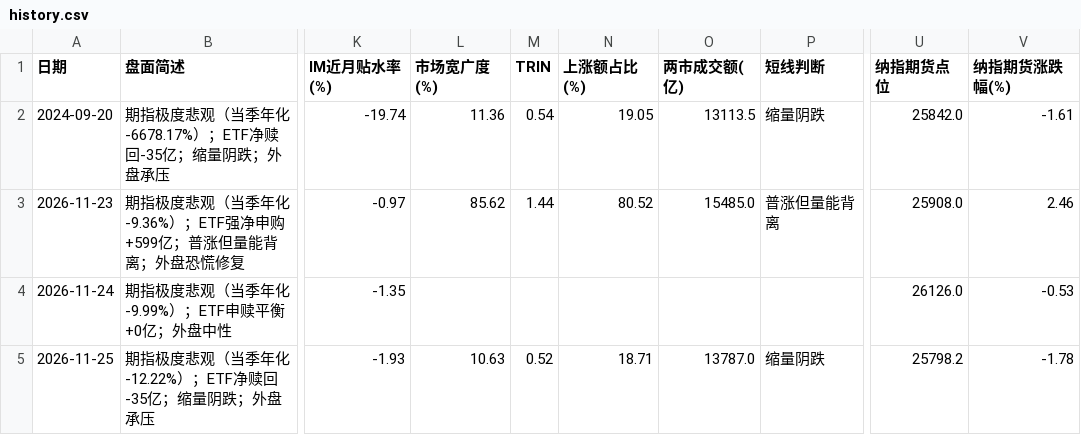
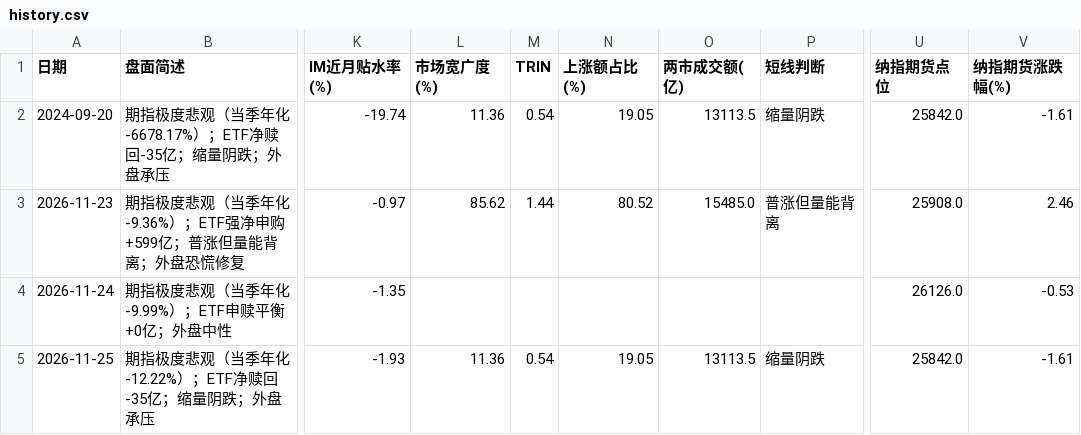
Before and after one commit to Irvingcloud/a-share-dashboard, a CSV file: history.csv, drawn as a sheet; only a part is shown, gaps mark what is left out; the diff names each change by its address in the sheet, - before the commit and + after, or states it on an @@ line.

Commit message:
更新 2026-11-25 的盘面记录

```diff
--- a/history.csv
+++ b/history.csv
-L5 (市场宽广度(%)): 10.63
+L5 (市场宽广度(%)): 11.36
-M5 (TRIN): 0.52
+M5 (TRIN): 0.54
-N5 (上涨额占比(%)): 18.71
+N5 (上涨额占比(%)): 19.05
-O5 (两市成交额(亿)): 13787.0
+O5 (两市成交额(亿)): 13113.5
-U5 (纳指期货点位): 25798.2
+U5 (纳指期货点位): 25842.0
-V5 (纳指期货涨跌幅(%)): -1.78
+V5 (纳指期货涨跌幅(%)): -1.61
```
